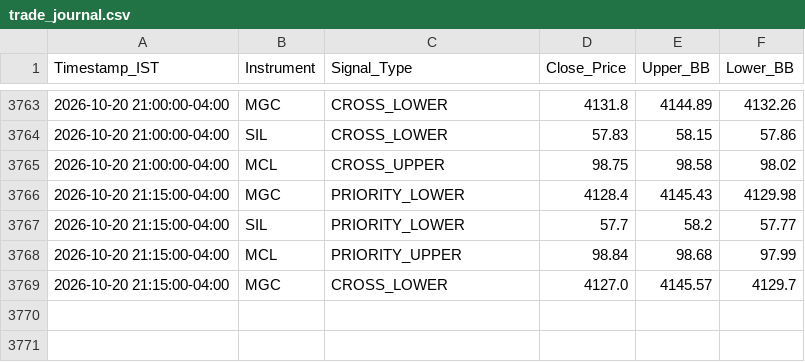
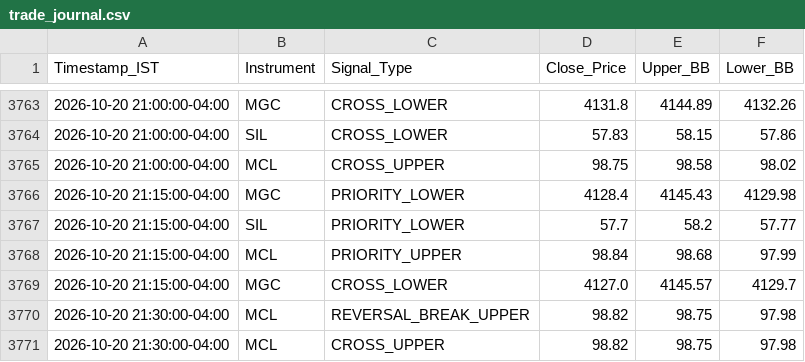
Before and after one commit to RohithBasha/Lucid-alters, a CSV file: trade_journal.csv, drawn as a sheet; only a part is shown, gaps mark what is left out; the diff names each change by its address in the sheet, - before the commit and + after, or states it on an @@ line.

```diff
--- a/trade_journal.csv
+++ b/trade_journal.csv
+row 3770: 2026-10-20 21:30:00-04:00 | MCL | REVERSAL_BREAK_UPPER | 98.82 | 98.75 | 97.98
+row 3771: 2026-10-20 21:30:00-04:00 | MCL | CROSS_UPPER | 98.82 | 98.75 | 97.98
```
Also changed, not shown: 1 other file.
